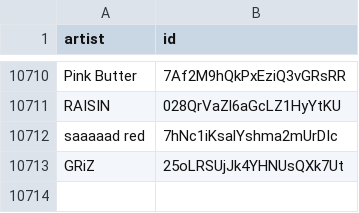
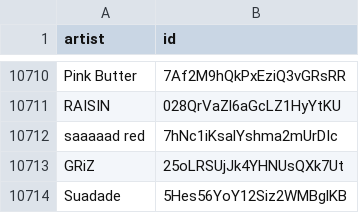
Before and after one commit to CennoxX/spotify-ai-blocker, a CSV file: SpotifyAiArtists.csv, drawn as a sheet; only a part is shown, gaps mark what is left out; the diff names each change by its address in the sheet, - before the commit and + after, or states it on an @@ line.

```diff
--- a/SpotifyAiArtists.csv
+++ b/SpotifyAiArtists.csv
+row 10714: Suadade | 5Hes56YoY12Siz2WMBglKB
```
